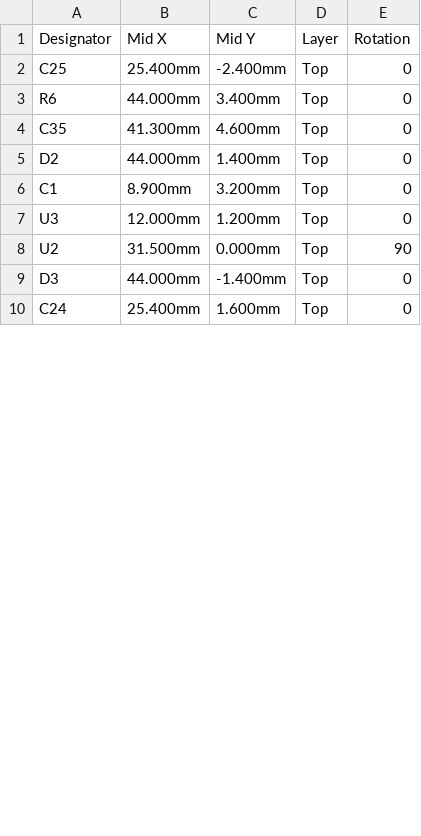
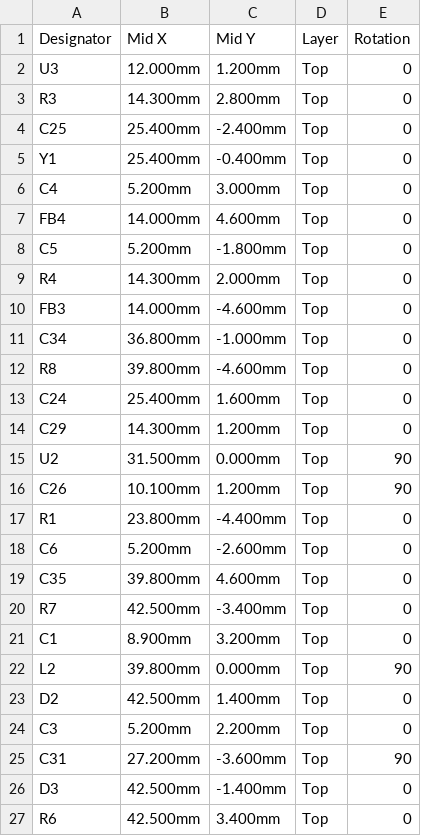
Before and after one commit to hwkim3330/sfp-auto-ethernet, a CSV file: hw/t1/fab/t1-cpl.csv, drawn as a sheet; only a part is shown; the diff covers the shown part only.

```diff
--- a/hw/t1/fab/t1-cpl.csv
+++ b/hw/t1/fab/t1-cpl.csv
@@ -1,10 +1,27 @@
 Designator,Mid X,Mid Y,Layer,Rotation
+U3,12.000mm,1.200mm,Top,0
+R3,14.300mm,2.800mm,Top,0
 C25,25.400mm,-2.400mm,Top,0
-R6,44.000mm,3.400mm,Top,0
-C35,41.300mm,4.600mm,Top,0
-D2,44.000mm,1.400mm,Top,0
+Y1,25.400mm,-0.400mm,Top,0
+C4,5.200mm,3.000mm,Top,0
+FB4,14.000mm,4.600mm,Top,0
+C5,5.200mm,-1.800mm,Top,0
+R4,14.300mm,2.000mm,Top,0
+FB3,14.000mm,-4.600mm,Top,0
+C34,36.800mm,-1.000mm,Top,0
+R8,39.800mm,-4.600mm,Top,0
+C24,25.400mm,1.600mm,Top,0
+C29,14.300mm,1.200mm,Top,0
+U2,31.500mm,0.000mm,Top,90
+C26,10.100mm,1.200mm,Top,90
+R1,23.800mm,-4.400mm,Top,0
+C6,5.200mm,-2.600mm,Top,0
+C35,39.800mm,4.600mm,Top,0
+R7,42.500mm,-3.400mm,Top,0
 C1,8.900mm,3.200mm,Top,0
-U3,12.000mm,1.200mm,Top,0
-U2,31.500mm,0.000mm,Top,90
-D3,44.000mm,-1.400mm,Top,0
-C24,25.400mm,1.600mm,Top,0
+L2,39.800mm,0.000mm,Top,90
+D2,42.500mm,1.400mm,Top,0
+C3,5.200mm,2.200mm,Top,0
+C31,27.200mm,-3.600mm,Top,90
+D3,42.500mm,-1.400mm,Top,0
+R6,42.500mm,3.400mm,Top,0
```
Also changed, not shown: 3 added rows, 12 removed rows, 20 moved rows and 5 edited cells elsewhere in this file, hw/t1/fab/t1-bom.csv, 30 other files.
